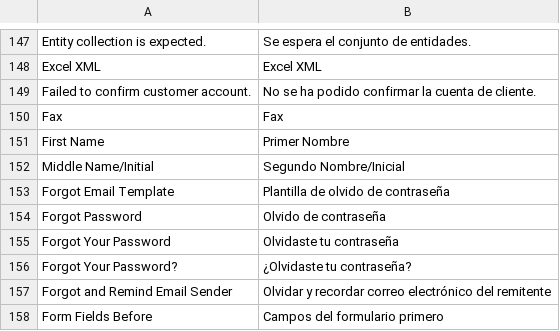
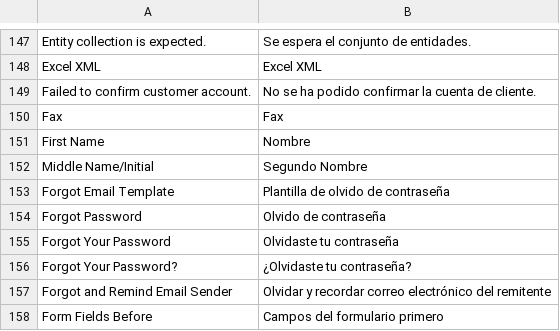
Before and after one commit to vende/Traduccion-Magento-Espanol, a CSV file: app/locale/es_MX/Mage_Customer.csv, drawn as a sheet; only a part is shown, gaps mark what is left out.

```diff
--- a/app/locale/es_MX/Mage_Customer.csv
+++ b/app/locale/es_MX/Mage_Customer.csv
@@ -150,4 +150,4 @@ Failed to confirm customer account.,No se ha podido confirmar la cuenta de clien
 Fax,Fax
-First Name,Primer Nombre
-Middle Name/Initial, Segundo Nombre/Inicial
+First Name,Nombre
+Middle Name/Initial, Segundo Nombre
 Forgot Email Template,Plantilla de olvido de contraseña
```
Also changed, not shown: app/locale/es_MX/Mage_Sales.csv, 6 other files.
